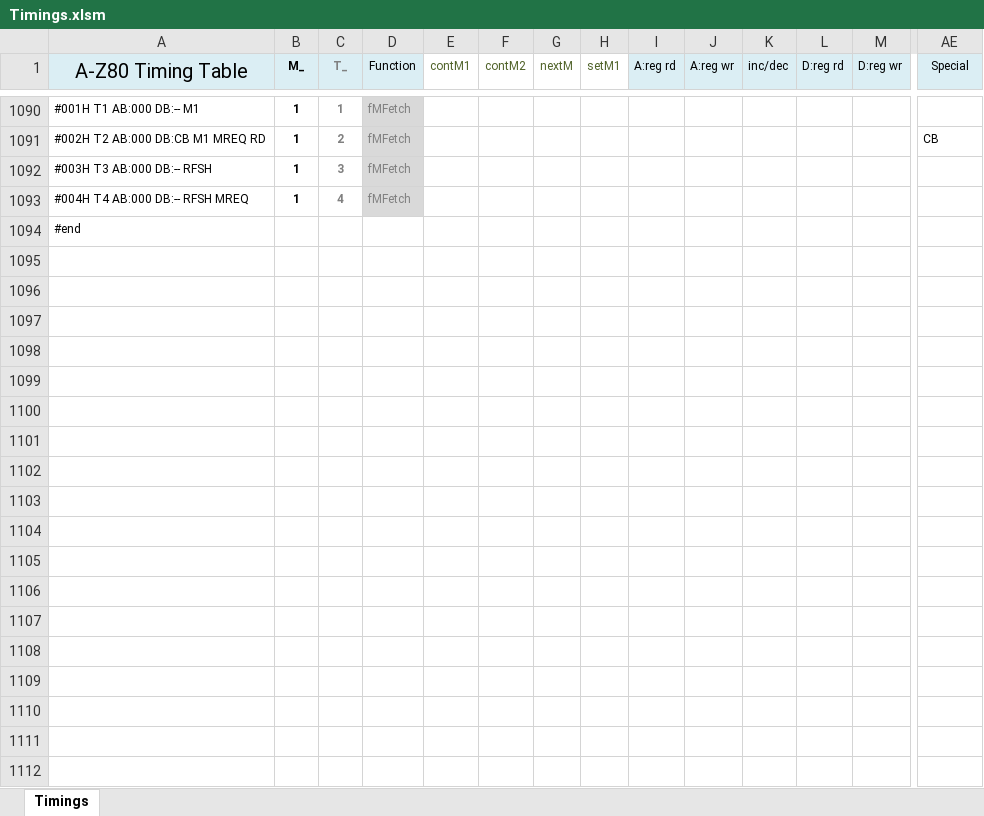
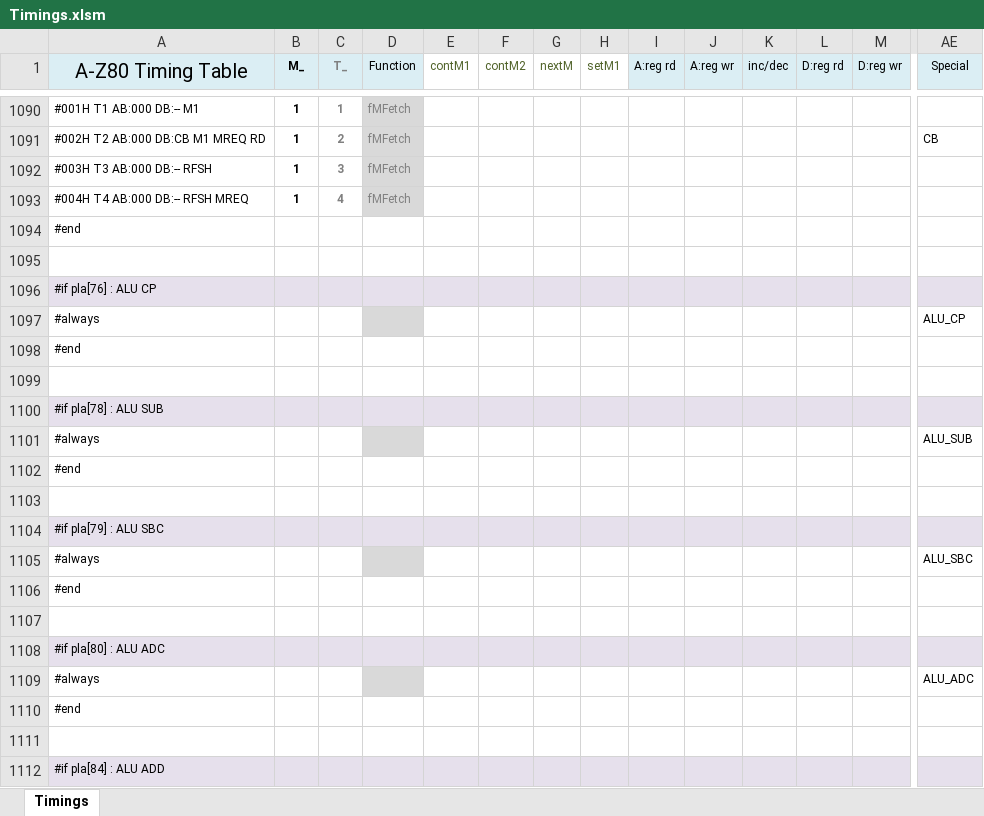
Before and after one commit to gdevic/A-Z80, an Excel workbook: cpu/control/Timings.xlsm, sheet Timings, drawn as a sheet; only a part is shown, gaps mark what is left out; the shorter side is filled out with more unchanged rows; values as stored, in another font and other column widths than the file's, no borders; conditional formats not drawn; rows hold the shown columns only; the diff covers the shown part only; the diff names each change by its address in the sheet, - before the commit and + after, or states it on an @@ line.

Commit message:
z80: Adding ALU operation PLA entries

```diff
--- a/cpu/control/Timings.xlsm (sheet Timings)
+++ b/cpu/control/Timings.xlsm (sheet Timings)
+row 1094: #end
+row 1095: (empty)
+row 1096: #if pla[76] : ALU CP
+row 1097: #always |  |  |  |  |  |  |  |  |  |  |  |  | ALU_CP
+row 1098: #end
+row 1099: (empty)
+row 1100: #if pla[78] : ALU SUB
+row 1101: #always |  |  |  |  |  |  |  |  |  |  |  |  | ALU_SUB
+row 1102: #end
+row 1103: (empty)
+row 1104: #if pla[79] : ALU SBC
+row 1105: #always |  |  |  |  |  |  |  |  |  |  |  |  | ALU_SBC
+row 1106: #end
+row 1107: (empty)
+row 1108: #if pla[80] : ALU ADC
+row 1109: #always |  |  |  |  |  |  |  |  |  |  |  |  | ALU_ADC
+row 1110: #end
+row 1111: (empty)
+row 1112: #if pla[84] : ALU ADD
```
Also changed, not shown: 13 added rows and 1 edited cell elsewhere in this sheet, 4 other files.
